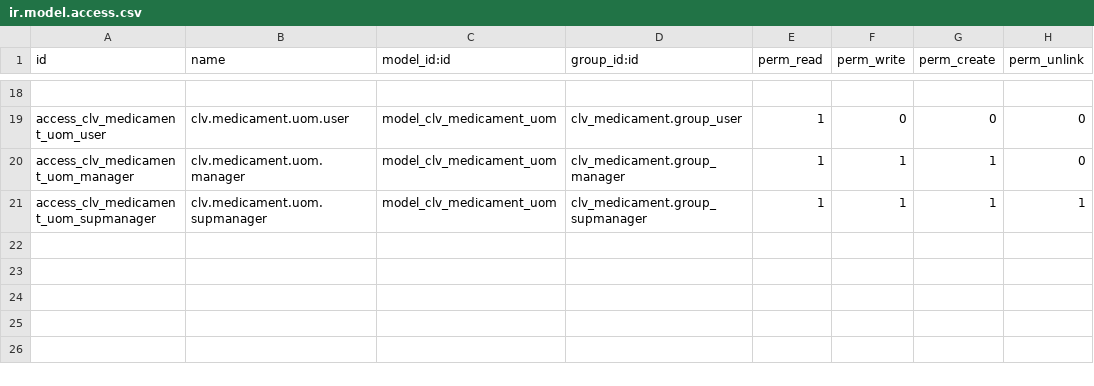
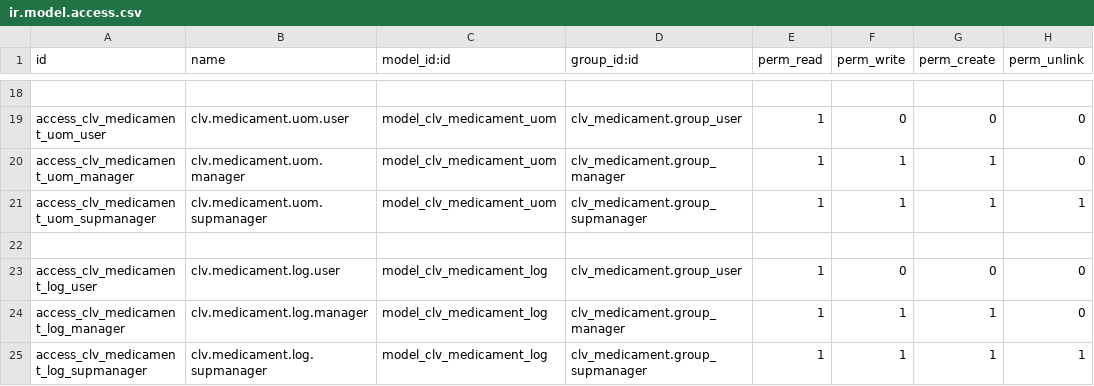
Before and after one commit to CLVsol/clvsol_odoo_addons, a CSV file: clv_medicament/security/ir.model.access.csv, drawn as a sheet; only a part is shown, gaps mark what is left out; the diff names each change by its address in the sheet, - before the commit and + after, or states it on an @@ line.

Commit message:
[IMP] clv_medicament (add medicament_log)

```diff
--- a/clv_medicament/security/ir.model.access.csv
+++ b/clv_medicament/security/ir.model.access.csv
+row 22: (empty)
+row 23: access_clv_medicament_log_user | clv.medicament.log.user | model_clv_medicament_log | clv_medicament.group_user | 1 | 0 | 0 | 0
+row 24: access_clv_medicament_log_manager | clv.medicament.log.manager | model_clv_medicament_log | clv_medicament.group_manager | 1 | 1 | 1 | 0
+row 25: access_clv_medicament_log_supmanager | clv.medicament.log.supmanager | model_clv_medicament_log | clv_medicament.group_supmanager | 1 | 1 | 1 | 1
```
Also changed, not shown: 4 other files.
